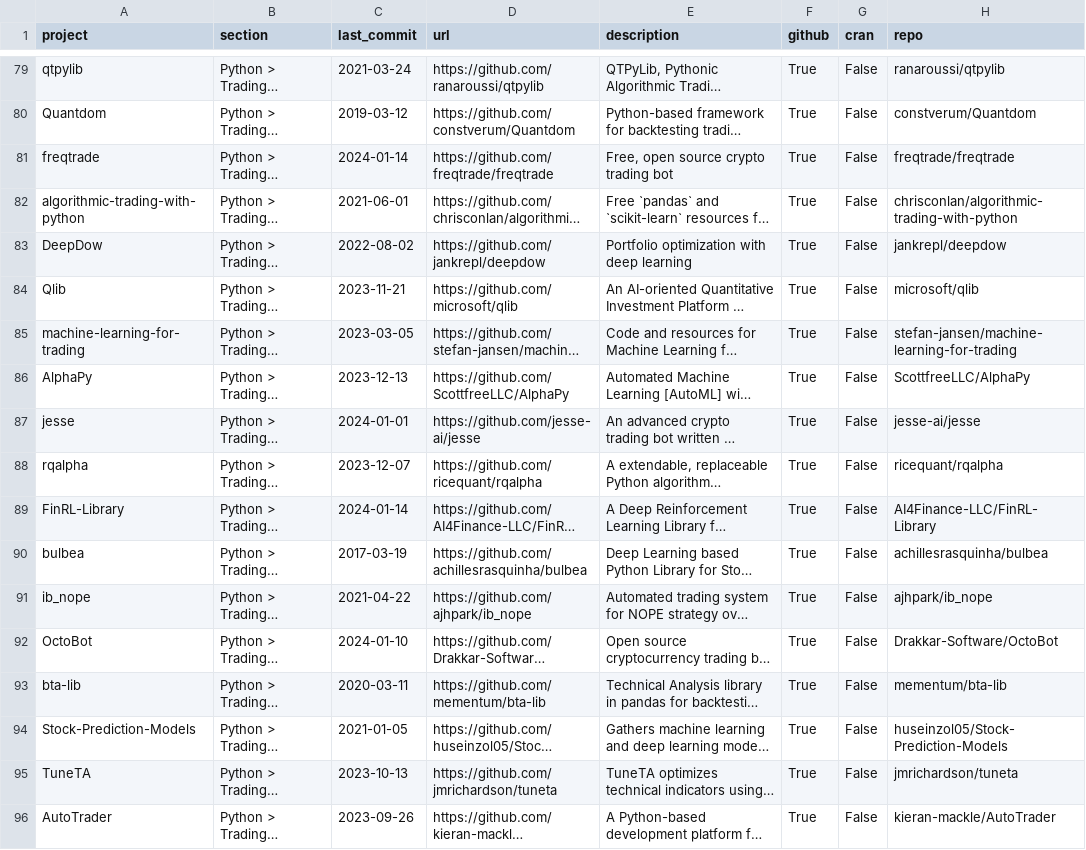
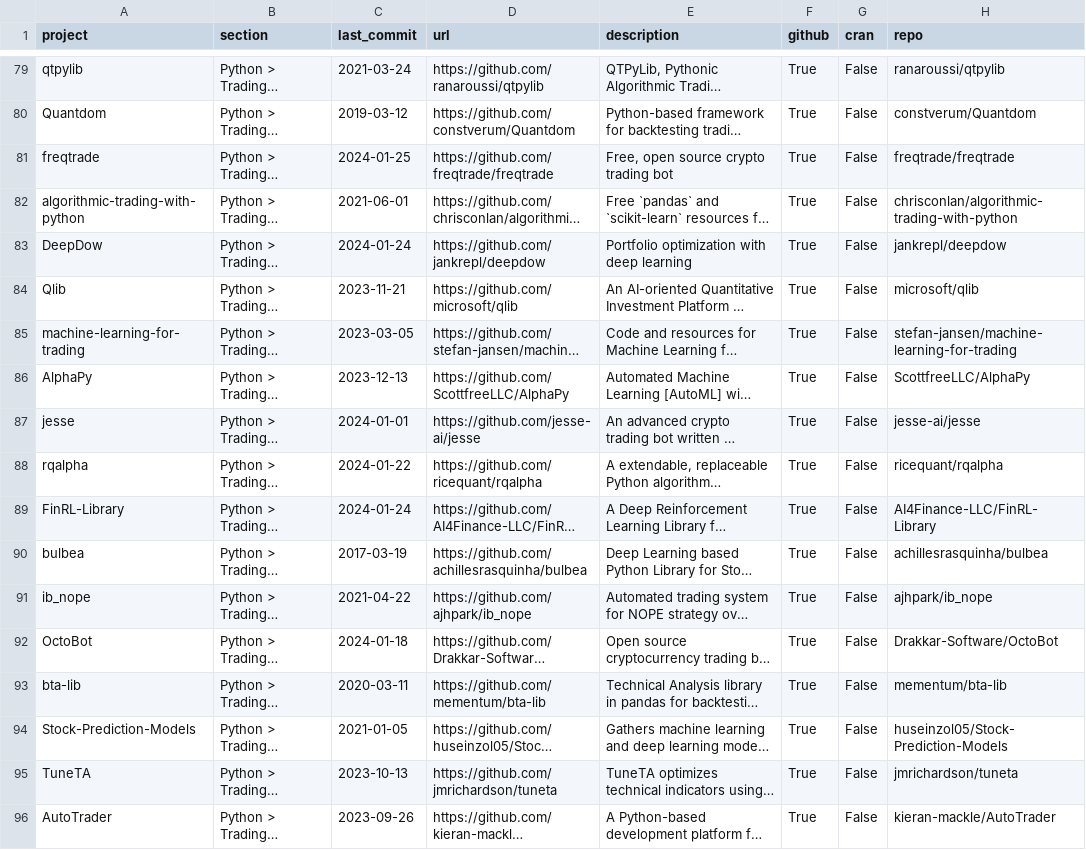
Before and after one commit to charlieyanhx/awesome-quant, a CSV file: projects.csv, drawn as a sheet; only a part is shown, gaps mark what is left out; long unchanged cells end in …; the diff covers the shown part only; the diff names each change by its address in the sheet, - before the commit and + after, or states it on an @@ line.

```diff
--- a/projects.csv
+++ b/projects.csv
-C81 (last_commit): 2024-01-14
+C81 (last_commit): 2024-01-25
-C83 (last_commit): 2022-08-02
+C83 (last_commit): 2024-01-24
-C88 (last_commit): 2023-12-07
+C88 (last_commit): 2024-01-22
-C89 (last_commit): 2024-01-14
+C89 (last_commit): 2024-01-24
-C92 (last_commit): 2024-01-10
+C92 (last_commit): 2024-01-18
```
Also changed, not shown: 4 added rows and 33 edited cells elsewhere in this file, 4 other files.
